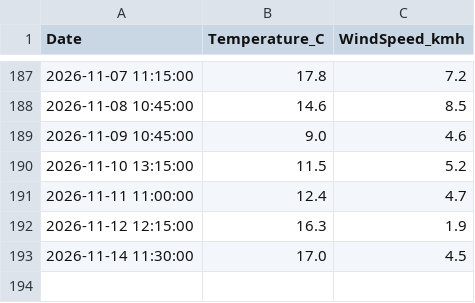
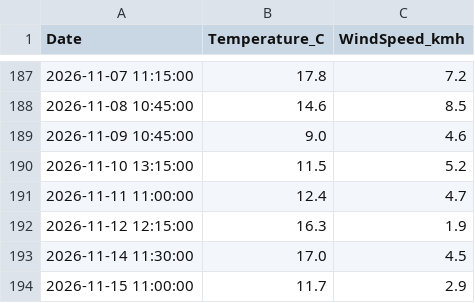
Before and after one commit to FuzzyLogic112/Auto-Data-Pipeline, a CSV file: weather_data.csv, drawn as a sheet; only a part is shown, gaps mark what is left out; the diff names each change by its address in the sheet, - before the commit and + after, or states it on an @@ line.

```diff
--- a/weather_data.csv
+++ b/weather_data.csv
+row 194: 2026-11-15 11:00:00 | 11.7 | 2.9
```
